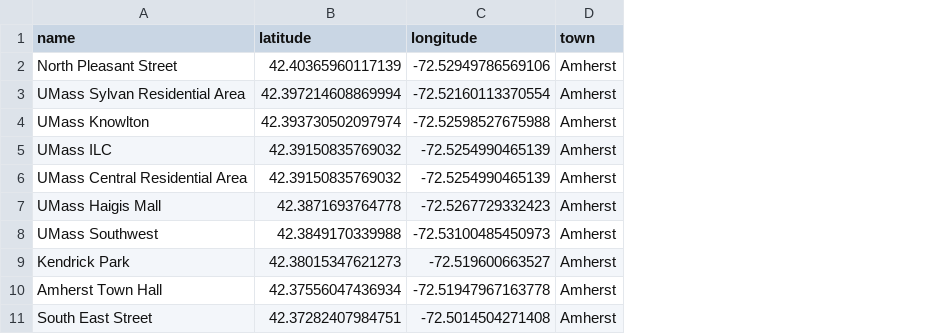
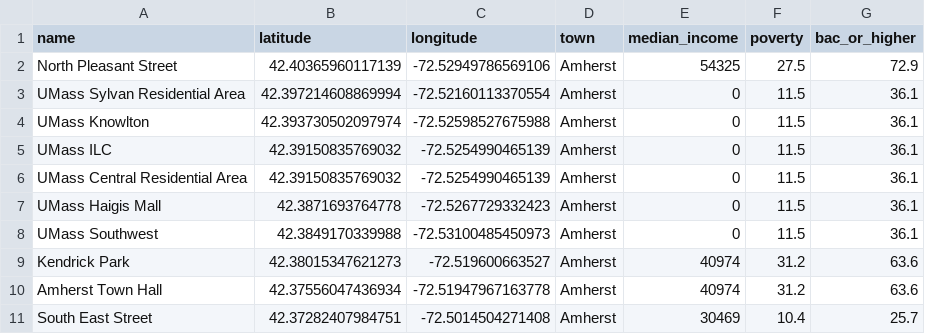
Before and after one commit to umassos/ebike-analysis, a CSV file: stations.csv, drawn as a sheet; only a part is shown; the diff names each change by its address in the sheet, - before the commit and + after, or states it on an @@ line.

Commit message:
data updates

```diff
--- a/stations.csv
+++ b/stations.csv
+column E (median_income), rows 2-11: 54325 | 0 | 0 | 0 | 0 | 0 | 0 | 40974 | 40974 | 30469
+column F (poverty), rows 2-11: 27.5 | 11.5 | 11.5 | 11.5 | 11.5 | 11.5 | 11.5 | 31.2 | 31.2 | 10.4
+column G (bac_or_higher), rows 2-11: 72.9 | 36.1 | 36.1 | 36.1 | 36.1 | 36.1 | 36.1 | 63.6 | 63.6 | 25.7
```
Also changed, not shown: 1 other file.
